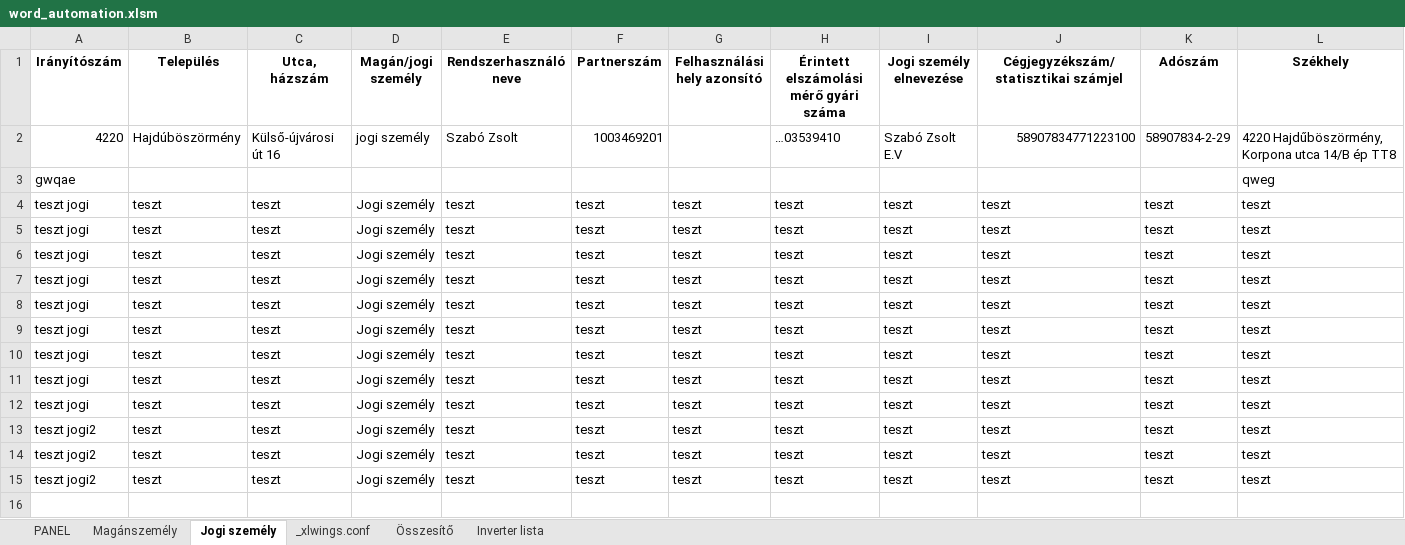
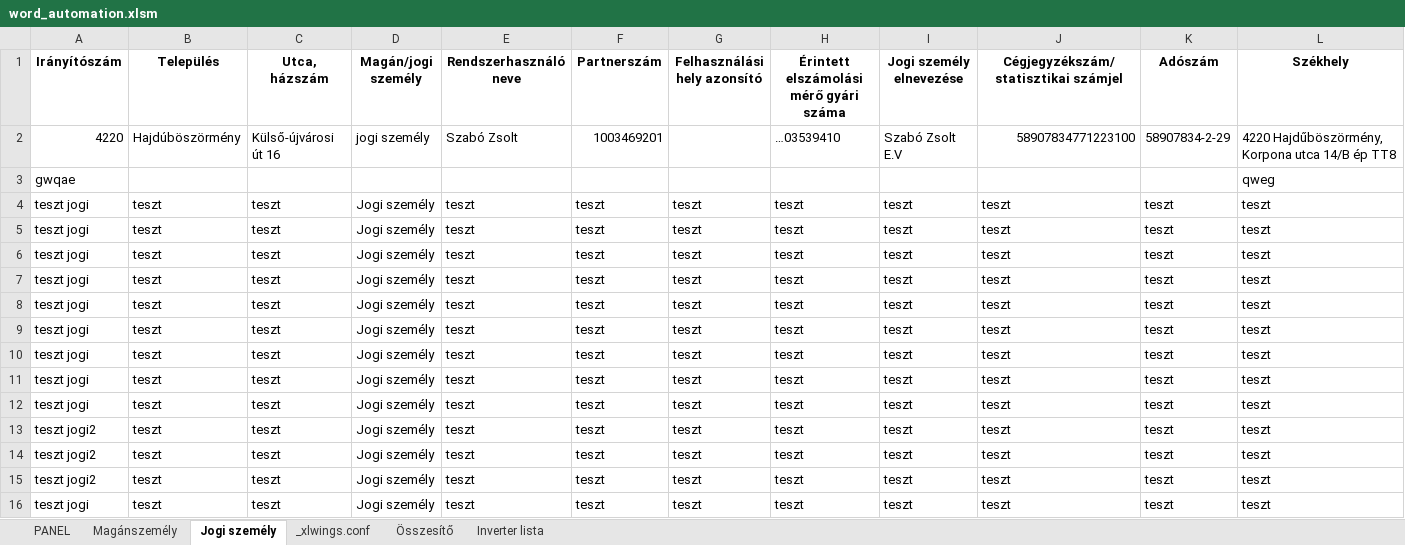
Before and after one commit to ErnstRobert/AUTOMATA, an Excel workbook: word_automation/word_automation.xlsm, sheet Jogi személy, drawn as a sheet; only a part is shown; values as stored, in another font and other column widths than the file's, no borders; table styles not drawn; rows hold the shown columns only; the diff names each change by its address in the sheet, - before the commit and + after, or states it on an @@ line.

```diff
--- a/word_automation/word_automation.xlsm (sheet Jogi személy)
+++ b/word_automation/word_automation.xlsm (sheet Jogi személy)
+row 16: teszt jogi | teszt | teszt | Jogi személy | teszt | teszt | teszt | teszt | teszt | teszt | teszt | teszt
```
Also changed, not shown: sheet Magánszemély, sheet PANEL, sheet Összesítő, word_automation/cég1/7-cég1-2023/Körlevél_HMKE.xlsx, 4 other files.
